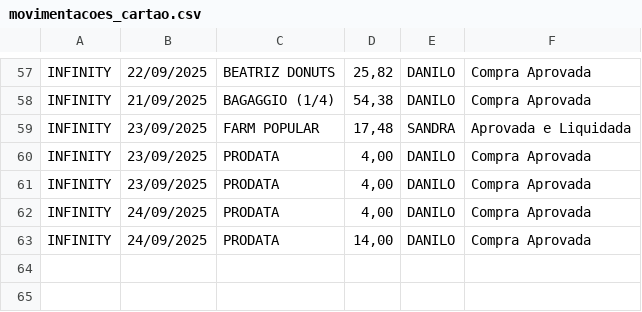
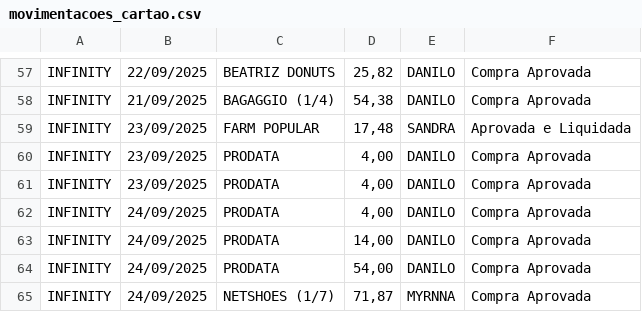
Before and after one commit to eudaanilo/app_cartao_credito_completo, a CSV file: movimentacoes_cartao.csv, drawn as a sheet; only a part is shown, gaps mark what is left out.

Commit message:
Novas movimentações adicionadas.

```diff
--- a/movimentacoes_cartao.csv
+++ b/movimentacoes_cartao.csv
@@ -63 +63,3 @@ INFINITY,24/09/2025,PRODATA,"4,00",DANILO,Compra Aprovada
 INFINITY,24/09/2025,PRODATA,"14,00",DANILO,Compra Aprovada
+INFINITY,24/09/2025,PRODATA,"54,00",DANILO,Compra Aprovada
+INFINITY,24/09/2025,NETSHOES (1/7),"71,87",MYRNNA,Compra Aprovada
```
